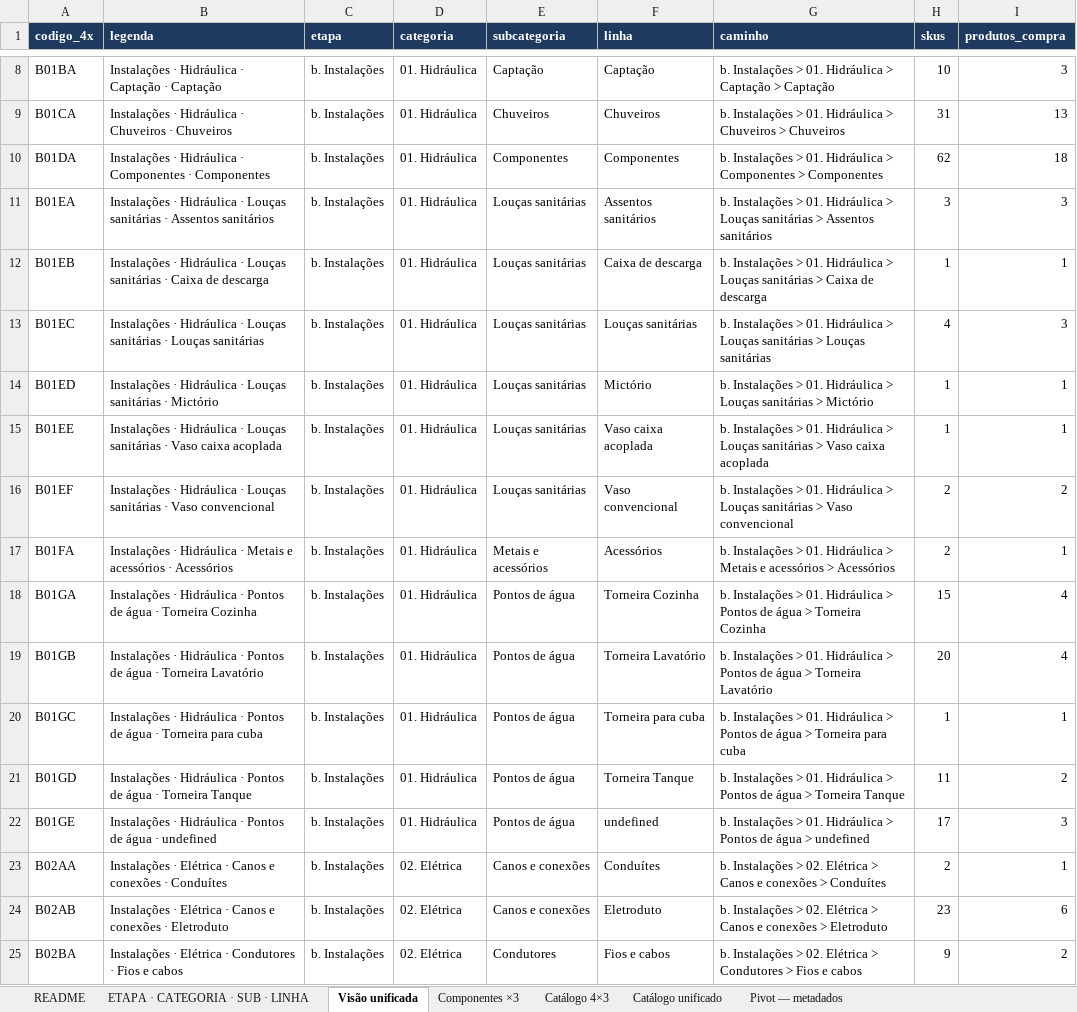
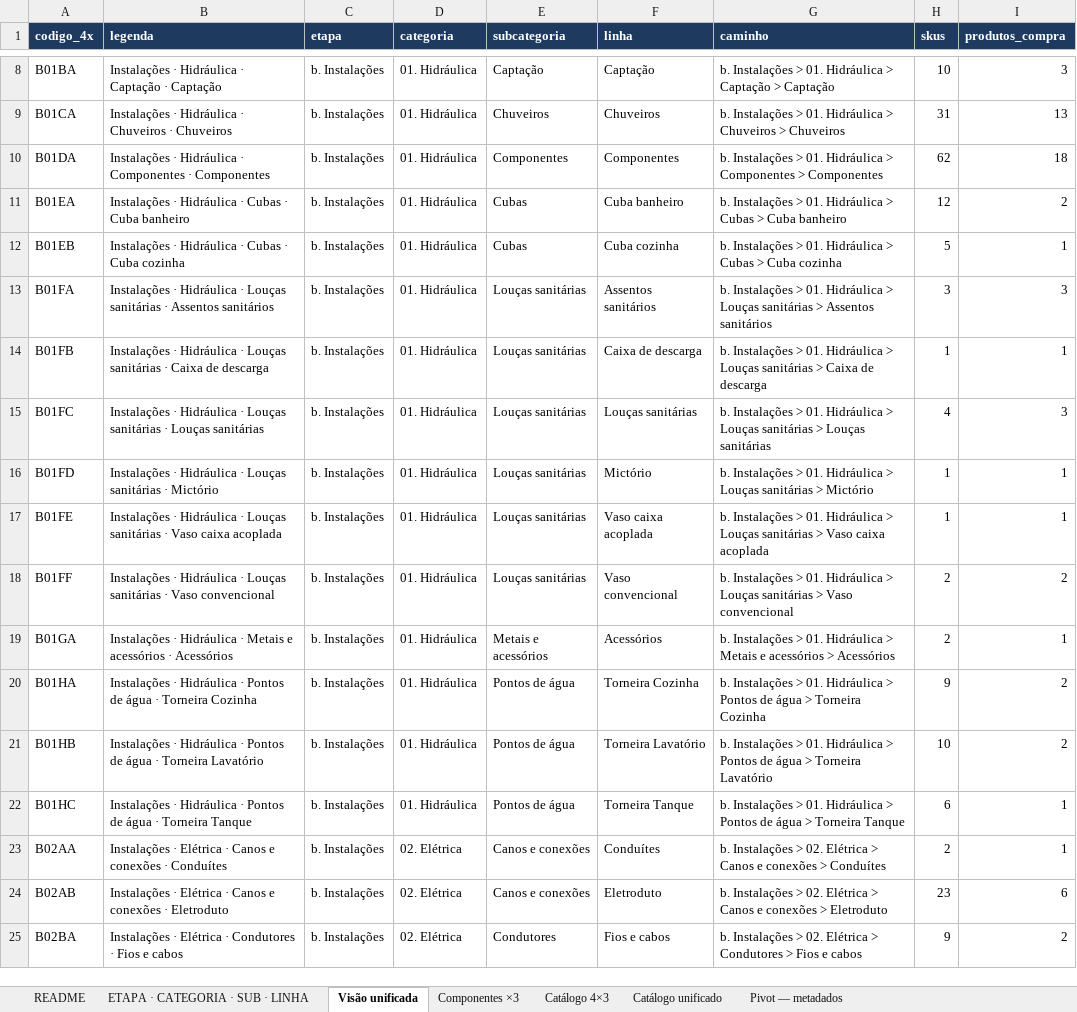
Before and after one commit to joaoandreriberopacheco-netizen/P38-ERP, an Excel workbook: docs/exports/P38-catalogo-3x3.xlsx, sheet Visão unificada, drawn as a sheet; only a part is shown, gaps mark what is left out; values as stored, in another font and other column widths than the file's, no borders; removed rows and columns are numbered as before the commit, all else as after; the diff covers the shown part only; the diff names each change by its address in the sheet, - before the commit and + after, or states it on an @@ line.

```diff
--- a/docs/exports/P38-catalogo-3x3.xlsx (sheet Visão unificada)
+++ b/docs/exports/P38-catalogo-3x3.xlsx (sheet Visão unificada)
-B11 (legenda): …Hidráulica · Louças sanitárias · Assentos sanitários
+B11 (legenda): …Hidráulica · Cubas · Cuba banheiro
-E11:E12 (subcategoria): Louças sanitárias
+E11:E12 (subcategoria): Cubas
-F11 (linha): Assentos sanitários
+F11 (linha): Cuba banheiro
-G11 (caminho): …Hidráulica > Louças sanitárias > Assentos sanitários
+G11 (caminho): …Hidráulica > Cubas > Cuba banheiro
-H11 (skus): 3
+H11 (skus): 12
-I11 (produtos_compra): 3
+I11 (produtos_compra): 2
-B12 (legenda): …Hidráulica · Louças sanitárias · Caixa de descarga
+B12 (legenda): …Hidráulica · Cubas · Cuba cozinha
-F12 (linha): Caixa de descarga
+F12 (linha): Cuba cozinha
-G12 (caminho): …Hidráulica > Louças sanitárias > Caixa de descarga
+G12 (caminho): …Hidráulica > Cubas > Cuba cozinha
-H12 (skus): 1
+H12 (skus): 5
+row 13: B01FA | Instalações · Hidráulica · Louças sanitárias · Assentos sanitários | b. Instalações | 01. Hidráulica | Louças sanitárias | Assentos sanitários | b. Instalações > 01. Hidráulica > Louças sanitárias > Assentos sanitários | 3 | 3
+row 14: B01FB | Instalações · Hidráulica · Louças sanitárias · Caixa de descarga | b. Instalações | 01. Hidráulica | Louças sanitárias | Caixa de descarga | b. Instalações > 01. Hidráulica > Louças sanitárias > Caixa de descarga | 1 | 1
-A15 (codigo_4x): B01EC
+A15 (codigo_4x): B01FC
-A16 (codigo_4x): B01ED
+A16 (codigo_4x): B01FD
-A17 (codigo_4x): B01EE
+A17 (codigo_4x): B01FE
-A18 (codigo_4x): B01EF
+A18 (codigo_4x): B01FF
-A19 (codigo_4x): B01FA
+A19 (codigo_4x): B01GA
-A20 (codigo_4x): B01GA
+A20 (codigo_4x): B01HA
-H20 (skus): 15
+H20 (skus): 9
-I20:I21 (produtos_compra): 4
+I20:I21 (produtos_compra): 2
-A21 (codigo_4x): B01GB
+A21 (codigo_4x): B01HB
-H21 (skus): 20
+H21 (skus): 10
-row 20: B01GC | Instalações · Hidráulica · Pontos de água · Torneira para cuba | b. Instalações | 01. Hidráulica | Pontos de água | Torneira para cuba | b. Instalações > 01. Hidráulica > Pontos de água > Torneira para cuba | 1 | 1
-A22 (codigo_4x): B01GD
+A22 (codigo_4x): B01HC
-H22 (skus): 11
+H22 (skus): 6
-I22 (produtos_compra): 2
+I22 (produtos_compra): 1
-row 22: B01GE | Instalações · Hidráulica · Pontos de água · undefined | b. Instalações | 01. Hidráulica | Pontos de água | undefined | b. Instalações > 01. Hidráulica > Pontos de água > undefined | 17 | 3
```
Also changed, not shown: 4 added rows and 2 edited cells elsewhere in this sheet, sheet Catálogo unificado, sheet Catálogo 4×3, sheet ETAPA · CATEGORIA · SUB · LINHA, sheet Componentes ×3, sheet README, docs/exports/P38-catalogo-4x3.xlsx, docs/exports/P38-sku-hierarquia-core.xlsx, 5 other files.
